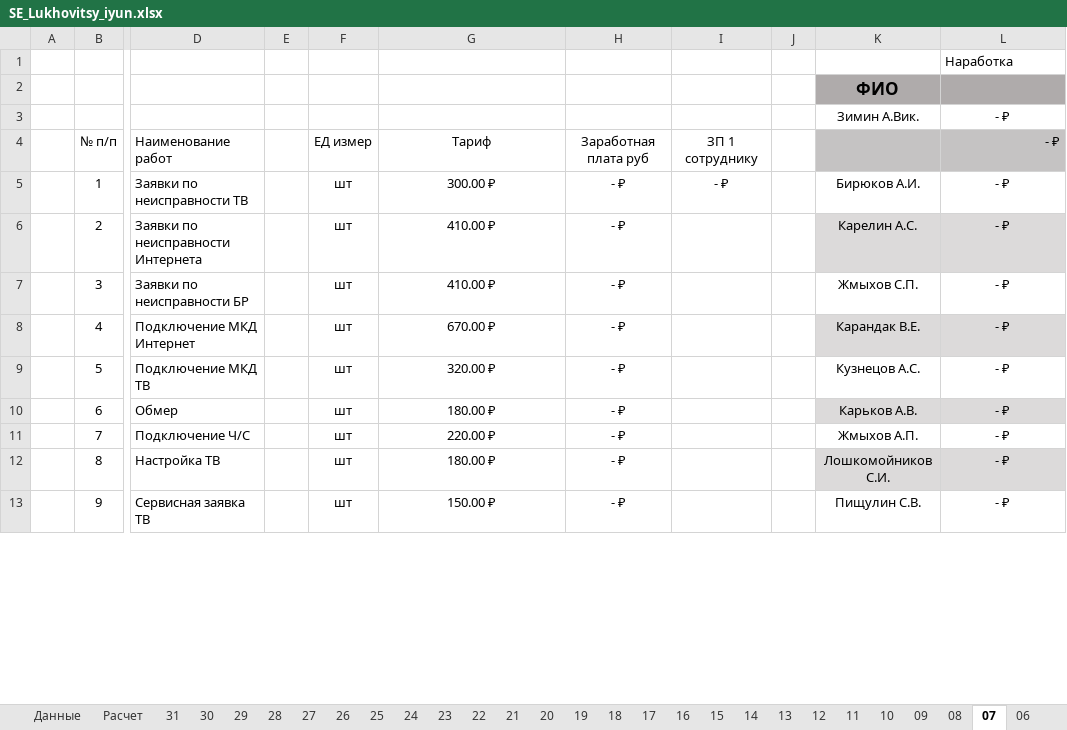
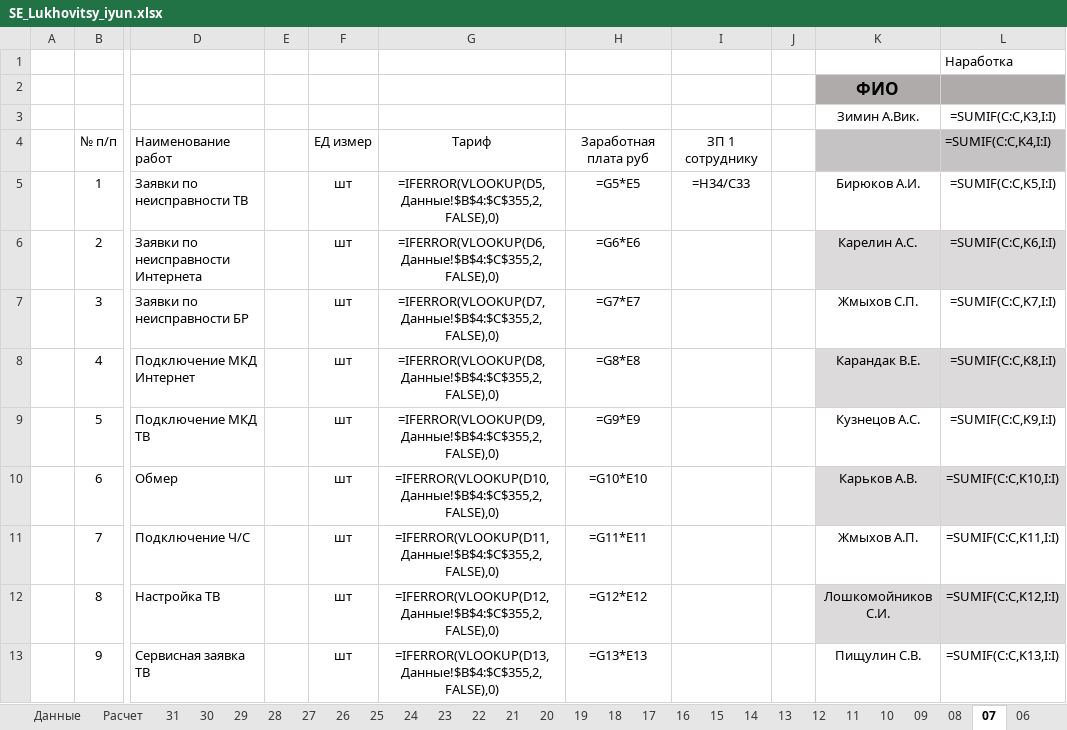
Before and after one commit to SilveFox/neiro2, an Excel workbook: docs/SE_Lukhovitsy_iyun.xlsx, sheet 07, drawn as a sheet; only a part is shown, gaps mark what is left out; values as stored, in another font and other column widths than the file's, no borders; formulas without a stored value are shown as written; the diff covers the shown part only; the diff names each change by its address in the sheet, - before the commit and + after, or states it on an @@ line.

```diff
--- a/docs/SE_Lukhovitsy_iyun.xlsx (sheet 07)
+++ b/docs/SE_Lukhovitsy_iyun.xlsx (sheet 07)
-L3: - ₽
+L3: =SUMIF(C:C,K3,I:I)
-L4: - ₽
+L4: =SUMIF(C:C,K4,I:I)
-G5: 300.00 ₽
+G5: =IFERROR(VLOOKUP(D5,Данные!$B$4:$C$355,2,FALSE),0)
-H5: - ₽
+H5: =G5*E5
-I5: - ₽
+I5: =H34/C33
-L5: - ₽
+L5: =SUMIF(C:C,K5,I:I)
-G6: 410.00 ₽
+G6: =IFERROR(VLOOKUP(D6,Данные!$B$4:$C$355,2,FALSE),0)
-H6: - ₽
+H6: =G6*E6
-L6: - ₽
+L6: =SUMIF(C:C,K6,I:I)
-G7: 410.00 ₽
+G7: =IFERROR(VLOOKUP(D7,Данные!$B$4:$C$355,2,FALSE),0)
-H7: - ₽
+H7: =G7*E7
-L7: - ₽
+L7: =SUMIF(C:C,K7,I:I)
-G8: 670.00 ₽
+G8: =IFERROR(VLOOKUP(D8,Данные!$B$4:$C$355,2,FALSE),0)
-H8: - ₽
+H8: =G8*E8
-L8: - ₽
+L8: =SUMIF(C:C,K8,I:I)
-G9: 320.00 ₽
+G9: =IFERROR(VLOOKUP(D9,Данные!$B$4:$C$355,2,FALSE),0)
-H9: - ₽
+H9: =G9*E9
-L9: - ₽
+L9: =SUMIF(C:C,K9,I:I)
-G10: 180.00 ₽
+G10: =IFERROR(VLOOKUP(D10,Данные!$B$4:$C$355,2,FALSE),0)
-H10: - ₽
+H10: =G10*E10
-L10: - ₽
+L10: =SUMIF(C:C,K10,I:I)
-G11: 220.00 ₽
+G11: =IFERROR(VLOOKUP(D11,Данные!$B$4:$C$355,2,FALSE),0)
-H11: - ₽
+H11: =G11*E11
-L11: - ₽
+L11: =SUMIF(C:C,K11,I:I)
-G12: 180.00 ₽
+G12: =IFERROR(VLOOKUP(D12,Данные!$B$4:$C$355,2,FALSE),0)
-H12: - ₽
+H12: =G12*E12
-L12: - ₽
+L12: =SUMIF(C:C,K12,I:I)
-G13: 150.00 ₽
+G13: =IFERROR(VLOOKUP(D13,Данные!$B$4:$C$355,2,FALSE),0)
-H13: - ₽
+H13: =G13*E13
-L13: - ₽
+L13: =SUMIF(C:C,K13,I:I)
```
Also changed, not shown: 19 added rows, 19 removed rows and 301 edited cells elsewhere in this sheet, sheet Расчет, sheet 19, sheet 14, sheet 04, sheet 18, sheet 16, 27 more sheets, 10 other files.
